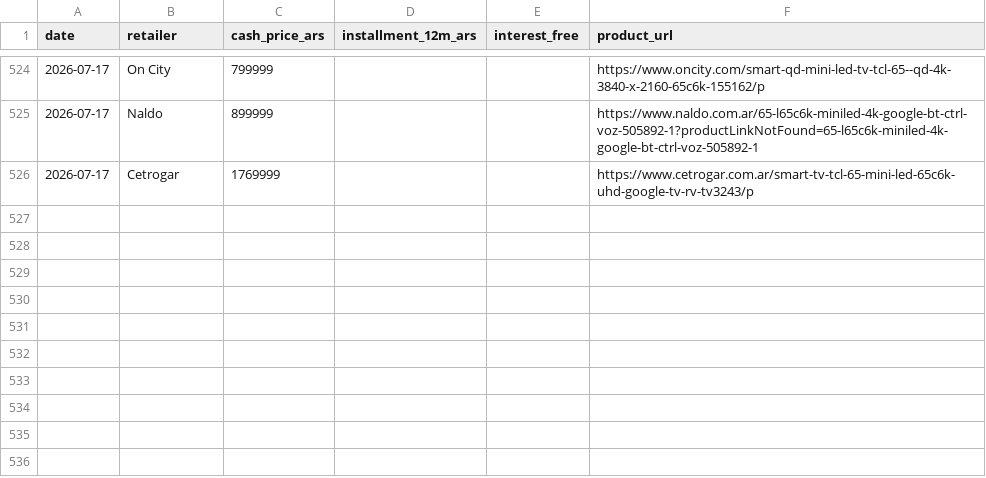
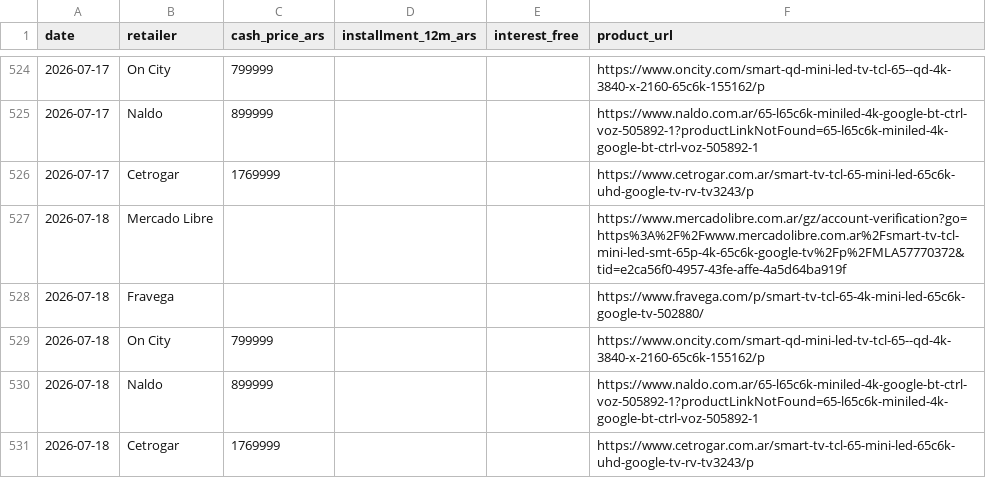
Before and after one commit to marcos1981claude/TCL, a CSV file: data/prices.csv, drawn as a sheet; only a part is shown, gaps mark what is left out.

```diff
--- a/data/prices.csv
+++ b/data/prices.csv
@@ -526 +526,6 @@ date,retailer,cash_price_ars,installment_12m_ars,interest_free,product_url
 2026-07-17,Cetrogar,1769999,,,https://www.cetrogar.com.ar/smart-tv-tcl-65-mini-led-65c6k-uhd-google-tv-rv-tv3243/p
+2026-07-18,Mercado Libre,,,,https://www.mercadolibre.com.ar/gz/account-verification?go=https%3A%2F%2Fwww.mercadolibre.com.ar%2Fsmart-tv-tcl-mini-led-smt-65p-4k-65c6k-google-tv%2Fp%2FMLA57770372&tid=e2ca56f0-4957-43fe-affe-4a5d64ba919f
+2026-07-18,Fravega,,,,https://www.fravega.com/p/smart-tv-tcl-65-4k-mini-led-65c6k-google-tv-502880/
+2026-07-18,On City,799999,,,https://www.oncity.com/smart-qd-mini-led-tv-tcl-65--qd-4k-3840-x-2160-65c6k-155162/p
+2026-07-18,Naldo,899999,,,https://www.naldo.com.ar/65-l65c6k-miniled-4k-google-bt-ctrl-voz-505892-1?productLinkNotFound=65-l65c6k-miniled-4k-google-bt-ctrl-voz-505892-1
+2026-07-18,Cetrogar,1769999,,,https://www.cetrogar.com.ar/smart-tv-tcl-65-mini-led-65c6k-uhd-google-tv-rv-tv3243/p
```
